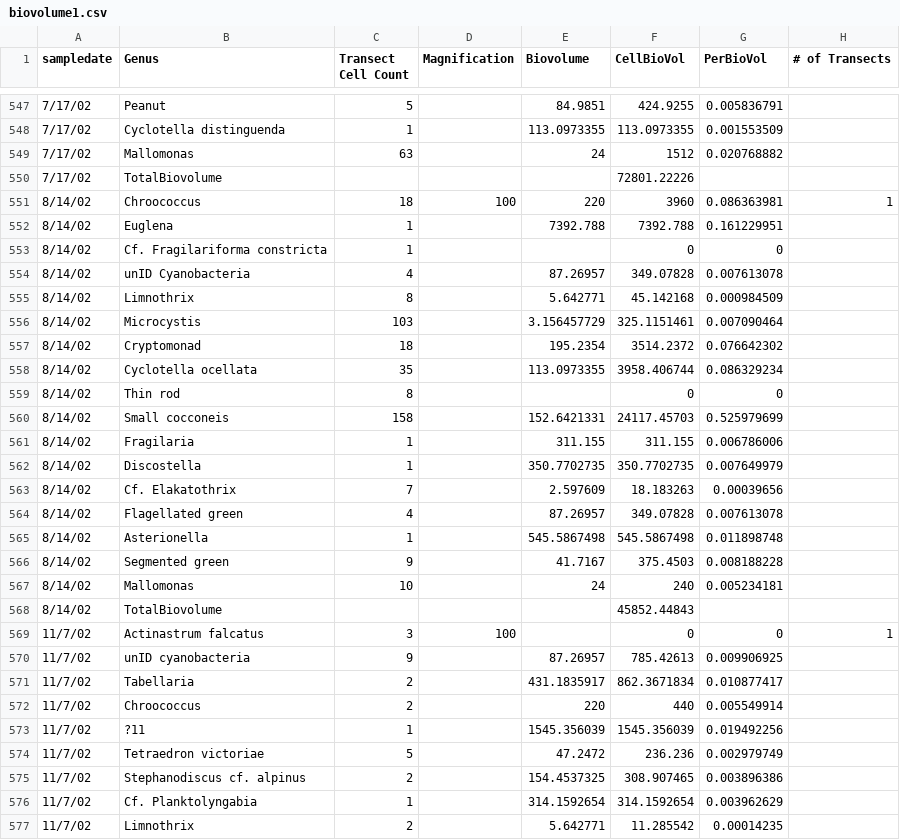
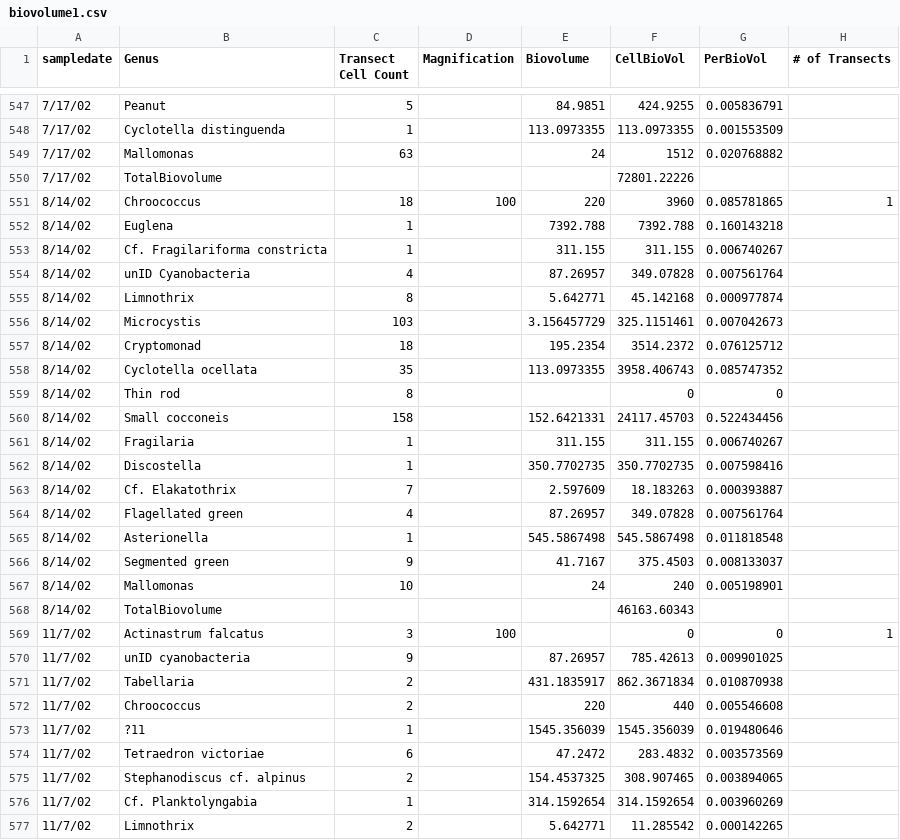
Before and after one commit to EmilyWhitaker/ssb, a CSV file: algae/data/biovolume1.csv, drawn as a sheet; only a part is shown, gaps mark what is left out; the diff covers the shown part only; the diff names each change by its address in the sheet, - before the commit and + after, or states it on an @@ line.

```diff
--- a/algae/data/biovolume1.csv
+++ b/algae/data/biovolume1.csv
-G551 (PerBioVol): 0.086363981
+G551 (PerBioVol): 0.085781865
-G552 (PerBioVol): 0.161229951
+G552 (PerBioVol): 0.160143218
-E553 (Biovolume): (empty)
+E553 (Biovolume): 311.155
-F553 (CellBioVol): 0
+F553 (CellBioVol): 311.155
-G553 (PerBioVol): 0
+G553 (PerBioVol): 0.006740267
-G554 (PerBioVol): 0.007613078
+G554 (PerBioVol): 0.007561764
-G555 (PerBioVol): 0.000984509
+G555 (PerBioVol): 0.000977874
-G556 (PerBioVol): 0.007090464
+G556 (PerBioVol): 0.007042673
-G557 (PerBioVol): 0.076642302
+G557 (PerBioVol): 0.076125712
-F558 (CellBioVol): 3958.406744
+F558 (CellBioVol): 3958.406743
-G558 (PerBioVol): 0.086329234
+G558 (PerBioVol): 0.085747352
-G560 (PerBioVol): 0.525979699
+G560 (PerBioVol): 0.522434456
-G561 (PerBioVol): 0.006786006
+G561 (PerBioVol): 0.006740267
-G562 (PerBioVol): 0.007649979
+G562 (PerBioVol): 0.007598416
-G563 (PerBioVol): 0.00039656
+G563 (PerBioVol): 0.000393887
-G564 (PerBioVol): 0.007613078
+G564 (PerBioVol): 0.007561764
-G565 (PerBioVol): 0.011898748
+G565 (PerBioVol): 0.011818548
-G566 (PerBioVol): 0.008188228
+G566 (PerBioVol): 0.008133037
-G567 (PerBioVol): 0.005234181
+G567 (PerBioVol): 0.005198901
-F568 (CellBioVol): 45852.44843
+F568 (CellBioVol): 46163.60343
-G570 (PerBioVol): 0.009906925
+G570 (PerBioVol): 0.009901025
-G571 (PerBioVol): 0.010877417
+G571 (PerBioVol): 0.010870938
-G572 (PerBioVol): 0.005549914
+G572 (PerBioVol): 0.005546608
-G573 (PerBioVol): 0.019492256
+G573 (PerBioVol): 0.019480646
-C574 (Transect Cell Count): 5
+C574 (Transect Cell Count): 6
-F574 (CellBioVol): 236.236
+F574 (CellBioVol): 283.4832
-G574 (PerBioVol): 0.002979749
+G574 (PerBioVol): 0.003573569
-G575 (PerBioVol): 0.003896386
+G575 (PerBioVol): 0.003894065
-G576 (PerBioVol): 0.003962629
+G576 (PerBioVol): 0.003960269
-G577 (PerBioVol): 0.00014235
+G577 (PerBioVol): 0.000142265
```
Also changed, not shown: 1 removed row and 146 edited cells elsewhere in this file, algae/data/clean_algae_abiotic_02252020.csv, 1 other file.
